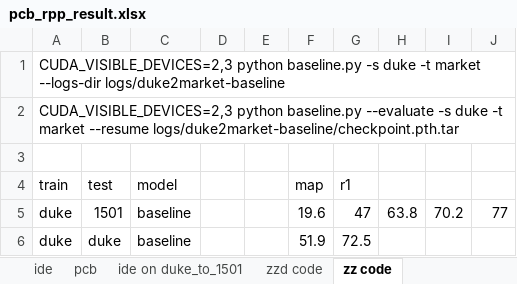
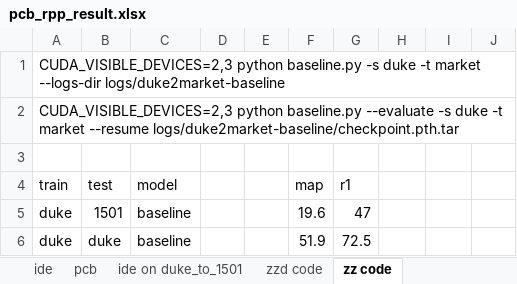
Before and after one commit to hou-yz/open-reid-tracking, an Excel workbook: pcb_rpp_result.xlsx, sheet zz code, drawn as a sheet; values as stored, in another font and other column widths than the file's, no borders; the diff names each change by its address in the sheet, - before the commit and + after, or states it on an @@ line.

```diff
--- a/pcb_rpp_result.xlsx (sheet zz code)
+++ b/pcb_rpp_result.xlsx (sheet zz code)
-H5: 63.8
+H5: (empty)
-I5: 70.2
+I5: (empty)
-J5: 77
+J5: (empty)
```
Also changed, not shown: sheet ide on duke_to_1501, 3 other files.
